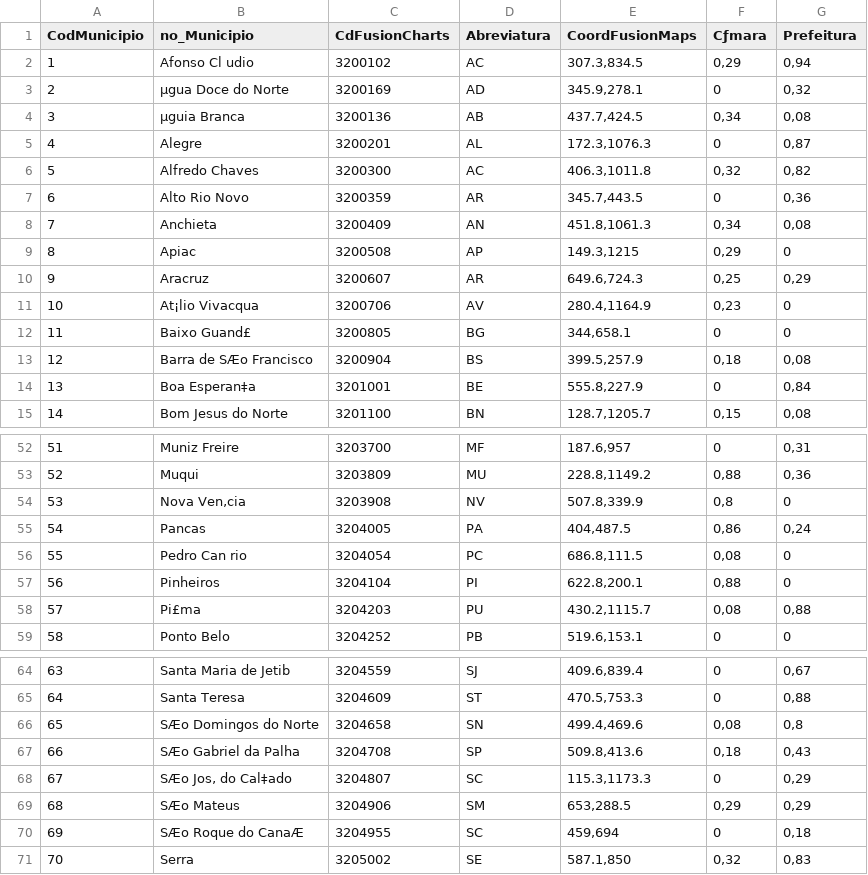
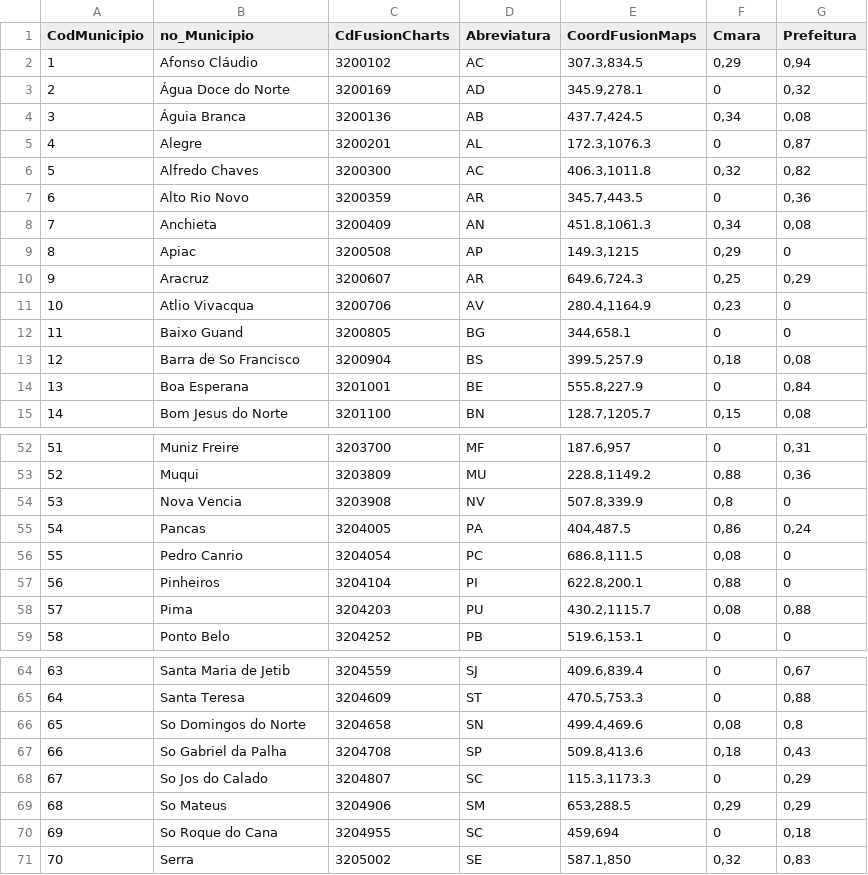
Before and after one commit to TCEES-NTI/gerador-mapa-calor-es, a CSV file: demo.csv, drawn as a sheet; only a part is shown, gaps mark what is left out; the diff covers the shown part only; the diff names each change by its address in the sheet, - before the commit and + after, or states it on an @@ line.

Commit message:
Alteracoes que o Pedro pediu

```diff
--- a/demo.csv
+++ b/demo.csv
-F1: Cƒmara
+F1: Cmara
-B2 (no_Municipio): Afonso Cl udio
+B2 (no_Municipio): Afonso Cláudio
-B3 (no_Municipio): µgua Doce do Norte
+B3 (no_Municipio): Água Doce do Norte
-B4 (no_Municipio): µguia Branca
+B4 (no_Municipio): Águia Branca
-B11 (no_Municipio): At¡lio Vivacqua
+B11 (no_Municipio): Atlio Vivacqua
-B12 (no_Municipio): Baixo Guand£
+B12 (no_Municipio): Baixo Guand
-B13 (no_Municipio): Barra de SÆo Francisco
+B13 (no_Municipio): Barra de So Francisco
-B14 (no_Municipio): Boa Esperan‡a
+B14 (no_Municipio): Boa Esperana
-B54 (no_Municipio): Nova Ven‚cia
+B54 (no_Municipio): Nova Vencia
-B56 (no_Municipio): Pedro Can rio
+B56 (no_Municipio): Pedro Canrio
-B58 (no_Municipio): Pi£ma
+B58 (no_Municipio): Pima
-B66 (no_Municipio): SÆo Domingos do Norte
+B66 (no_Municipio): So Domingos do Norte
-B67 (no_Municipio): SÆo Gabriel da Palha
+B67 (no_Municipio): So Gabriel da Palha
-B68 (no_Municipio): SÆo Jos‚ do Cal‡ado
+B68 (no_Municipio): So Jos do Calado
-B69 (no_Municipio): SÆo Mateus
+B69 (no_Municipio): So Mateus
-B70 (no_Municipio): SÆo Roque do CanaÆ
+B70 (no_Municipio): So Roque do Cana
```
Also changed, not shown: 17 edited cells elsewhere in this file, 2 other files.
